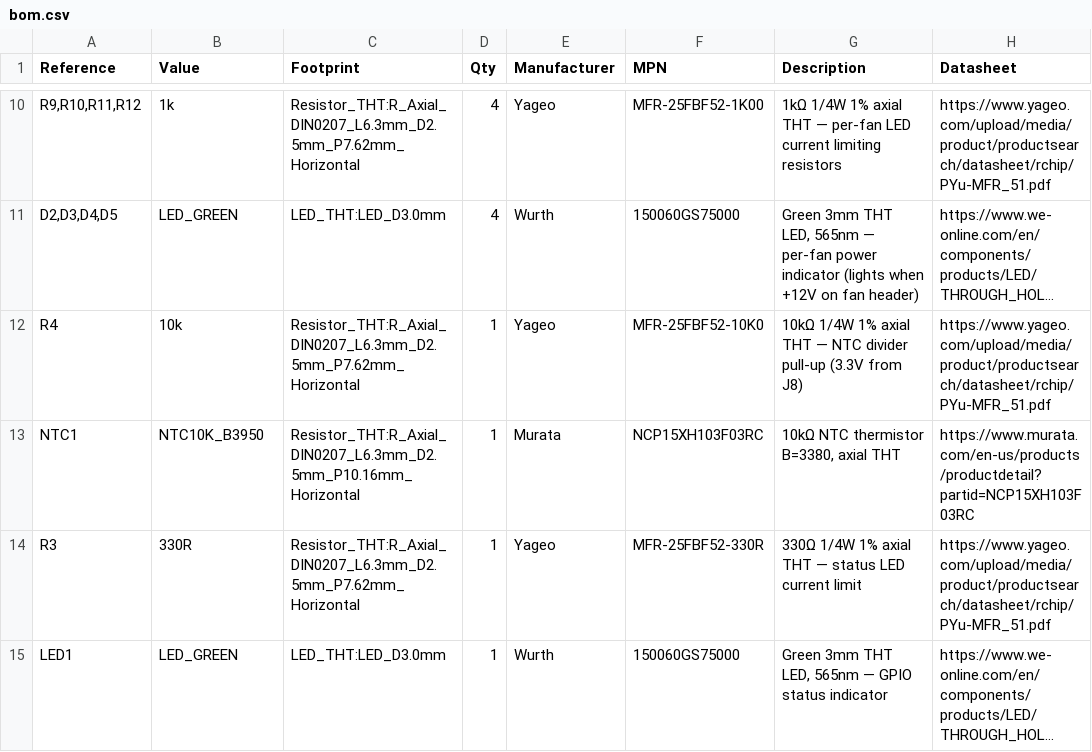
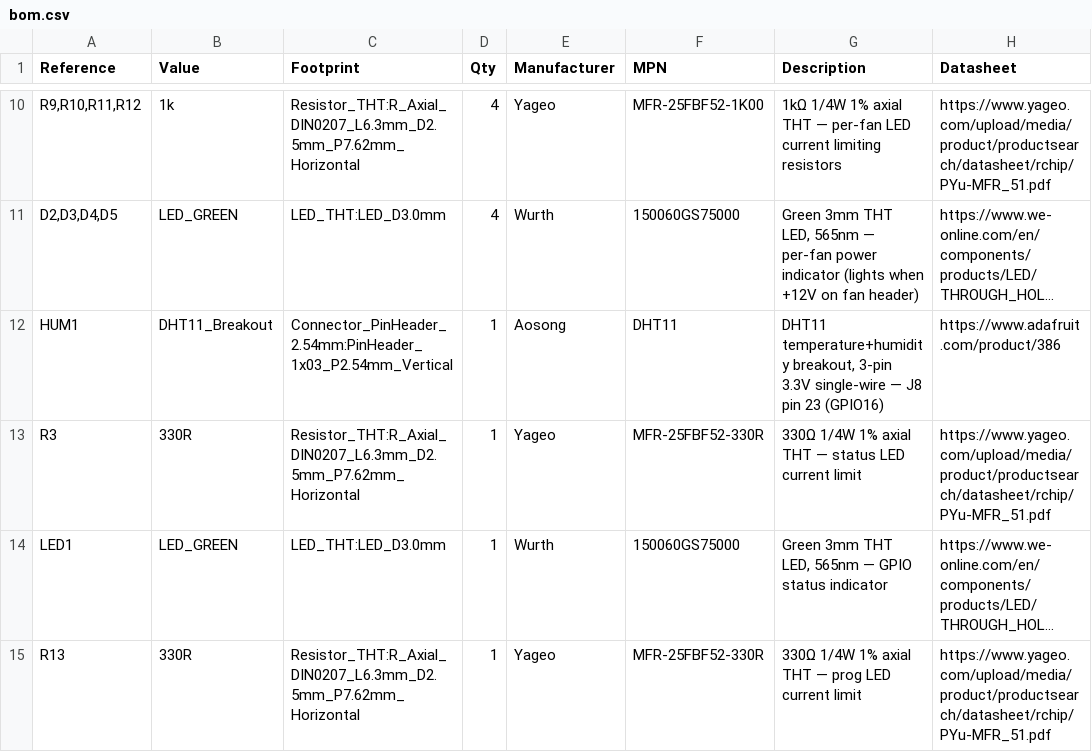
Before and after one commit to nielsverhoeven/PoE-FanController, a CSV file: hardware/bom/bom.csv, drawn as a sheet; only a part is shown, gaps mark what is left out; the shorter side is filled out with more unchanged rows; long unchanged cells end in …; removed rows and columns are numbered as before the commit, all else as after; the diff names each change by its address in the sheet, - before the commit and + after, or states it on an @@ line.

```diff
--- a/hardware/bom/bom.csv
+++ b/hardware/bom/bom.csv
-row 12: R4 | 10k | Resistor_THT:R_Axial_DIN0207_L6.3mm_D2.5mm_P7.62mm_Horizontal | 1 | Yageo | MFR-25FBF52-10K0 | 10kΩ 1/4W 1% axial THT — NTC divider pull-up (3.3V from J8) | https://www.yageo.com/upload/media/product/productsearch/datasheet/rchip/PYu-MFR_51.pdf
-row 13: NTC1 | NTC10K_B3950 | Resistor_THT:R_Axial_DIN0207_L6.3mm_D2.5mm_P10.16mm_Horizontal | 1 | Murata | NCP15XH103F03RC | 10kΩ NTC thermistor B=3380, axial THT | https://www.murata.com/en-us/products/productdetail?partid=NCP15XH103F03RC
+row 12: HUM1 | DHT11_Breakout | Connector_PinHeader_2.54mm:PinHeader_1x03_P2.54mm_Vertical | 1 | Aosong | DHT11 | DHT11 temperature+humidity breakout, 3-pin 3.3V single-wire — J8 pin 23 (GPIO16) | https://www.adafruit.com/product/386
```
Also changed, not shown: 4 other files.
